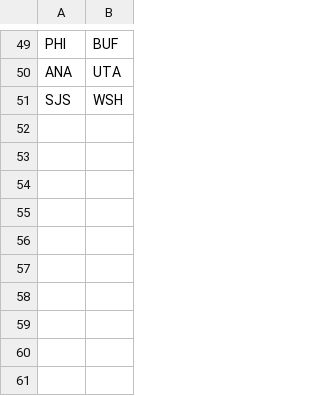
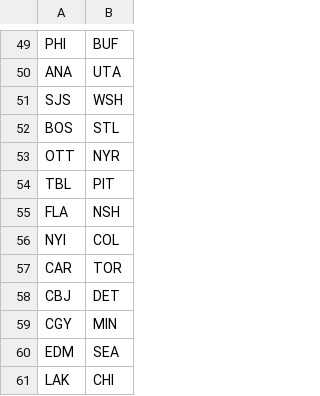
Before and after one commit to NickyFlash/nhl-adp-model, a CSV file: data/schedule_today.csv, drawn as a sheet; only a part is shown, gaps mark what is left out; the diff names each change by its address in the sheet, - before the commit and + after, or states it on an @@ line.

```diff
--- a/data/schedule_today.csv
+++ b/data/schedule_today.csv
+row 52: BOS | STL
+row 53: OTT | NYR
+row 54: TBL | PIT
+row 55: FLA | NSH
+row 56: NYI | COL
+row 57: CAR | TOR
+row 58: CBJ | DET
+row 59: CGY | MIN
+row 60: EDM | SEA
+row 61: LAK | CHI
```
